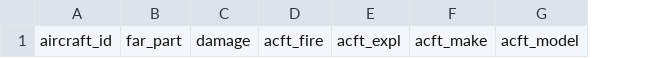
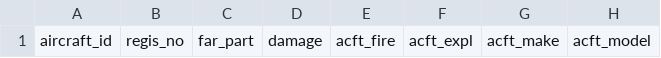
Before and after one commit to michaelkotrous/daedalus, a CSV file: head.csv, drawn as a sheet; only a part is shown; the diff names each change by its address in the sheet, - before the commit and + after, or states it on an @@ line.

```diff
--- a/head.csv
+++ b/head.csv
+column B, row 1: regis_no
```
Also changed, not shown: 1 other file.
